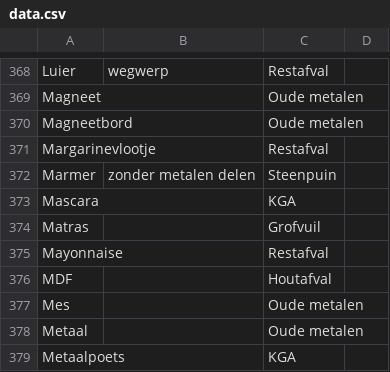
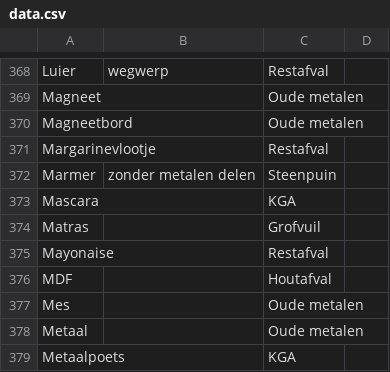
Before and after one commit to hapytex/afvalalfabet, a CSV file: data/data.csv, drawn as a sheet; only a part is shown, gaps mark what is left out.

```diff
--- a/data/data.csv
+++ b/data/data.csv
@@ -374,3 +374,3 @@ Mascara,,KGA,
 Matras,,Grofvuil,
-Mayonnaise,,Restafval,
+Mayonaise,,Restafval,
 MDF,,Houtafval,
```
Also changed, not shown: data/synonyms.csv.
